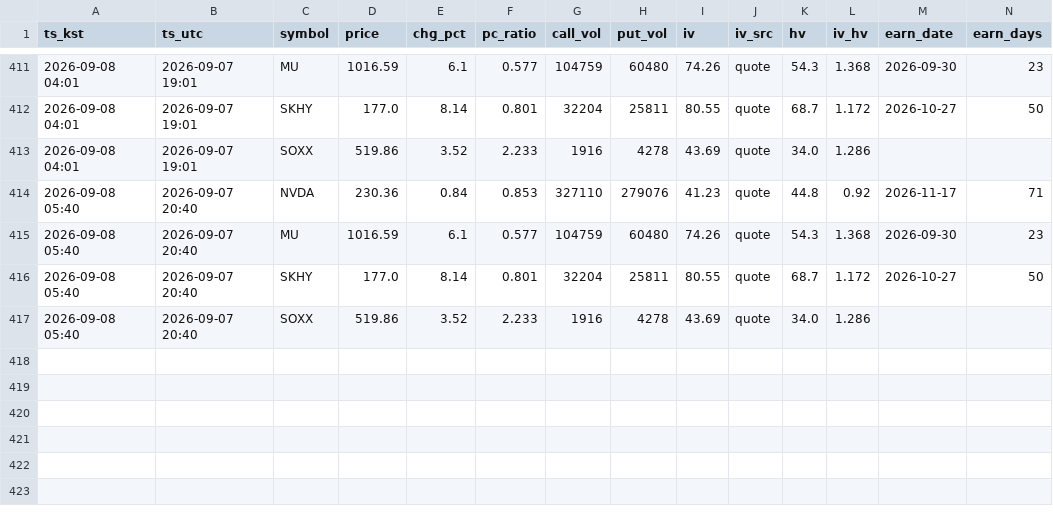
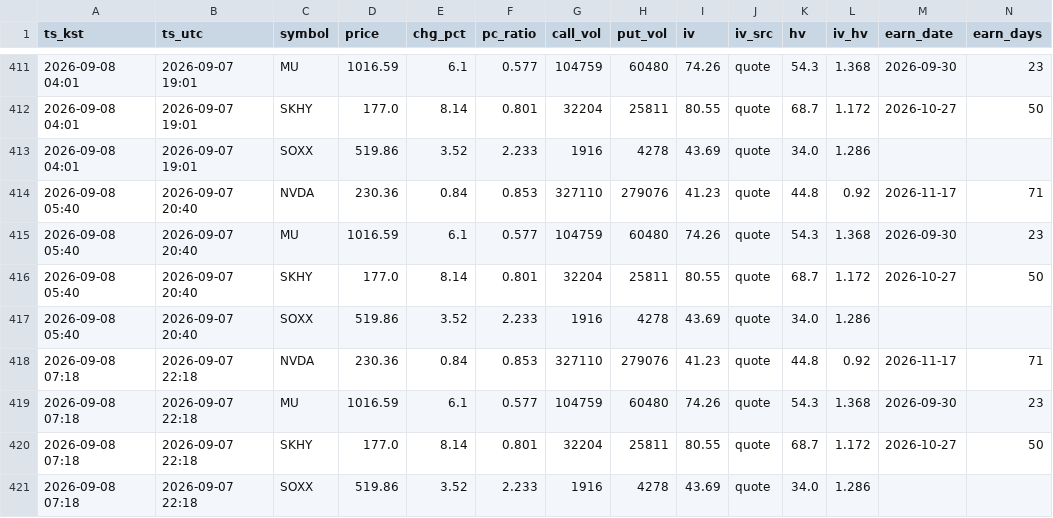
Before and after one commit to hbreaduck/option-monitor, a CSV file: data/snapshots.csv, drawn as a sheet; only a part is shown, gaps mark what is left out; rows hold the shown columns only; the diff names each change by its address in the sheet, - before the commit and + after, or states it on an @@ line.

```diff
--- a/data/snapshots.csv
+++ b/data/snapshots.csv
+row 418: 2026-09-08 07:18 | 2026-09-07 22:18 | NVDA | 230.36 | 0.84 | 0.853 | 327110 | 279076 | 41.23 | quote | 44.8 | 0.92 | 2026-11-17 | 71
+row 419: 2026-09-08 07:18 | 2026-09-07 22:18 | MU | 1016.59 | 6.1 | 0.577 | 104759 | 60480 | 74.26 | quote | 54.3 | 1.368 | 2026-09-30 | 23
+row 420: 2026-09-08 07:18 | 2026-09-07 22:18 | SKHY | 177.0 | 8.14 | 0.801 | 32204 | 25811 | 80.55 | quote | 68.7 | 1.172 | 2026-10-27 | 50
+row 421: 2026-09-08 07:18 | 2026-09-07 22:18 | SOXX | 519.86 | 3.52 | 2.233 | 1916 | 4278 | 43.69 | quote | 34.0 | 1.286
```
